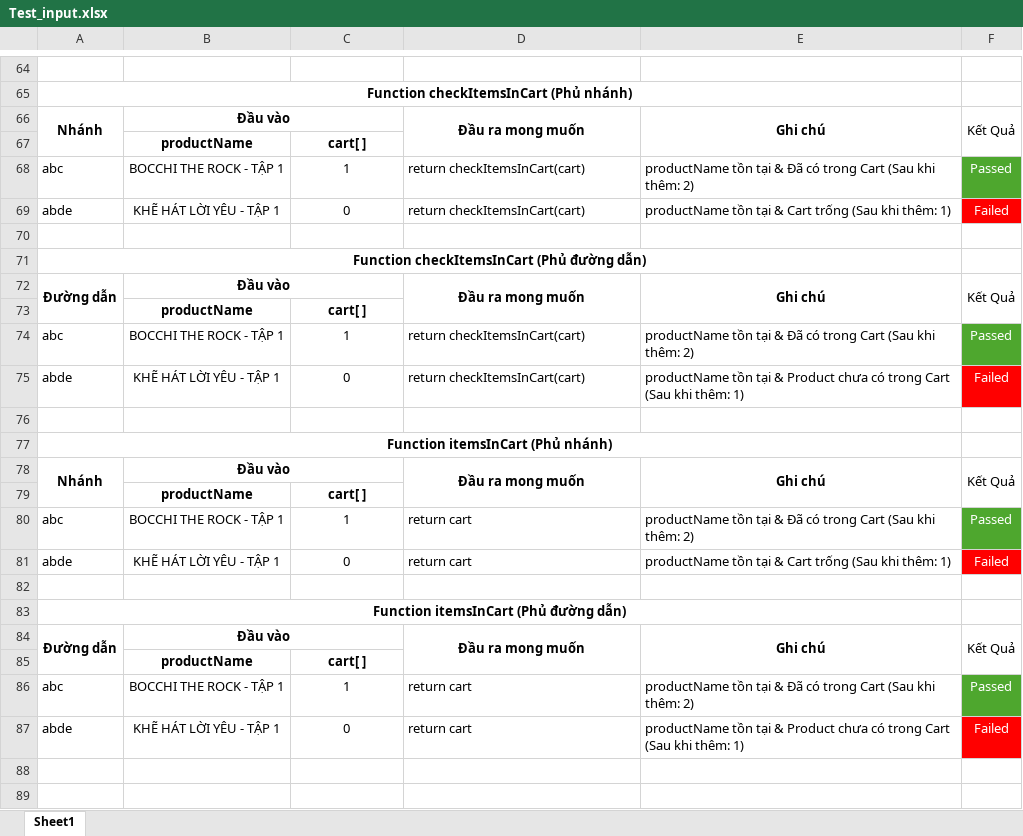
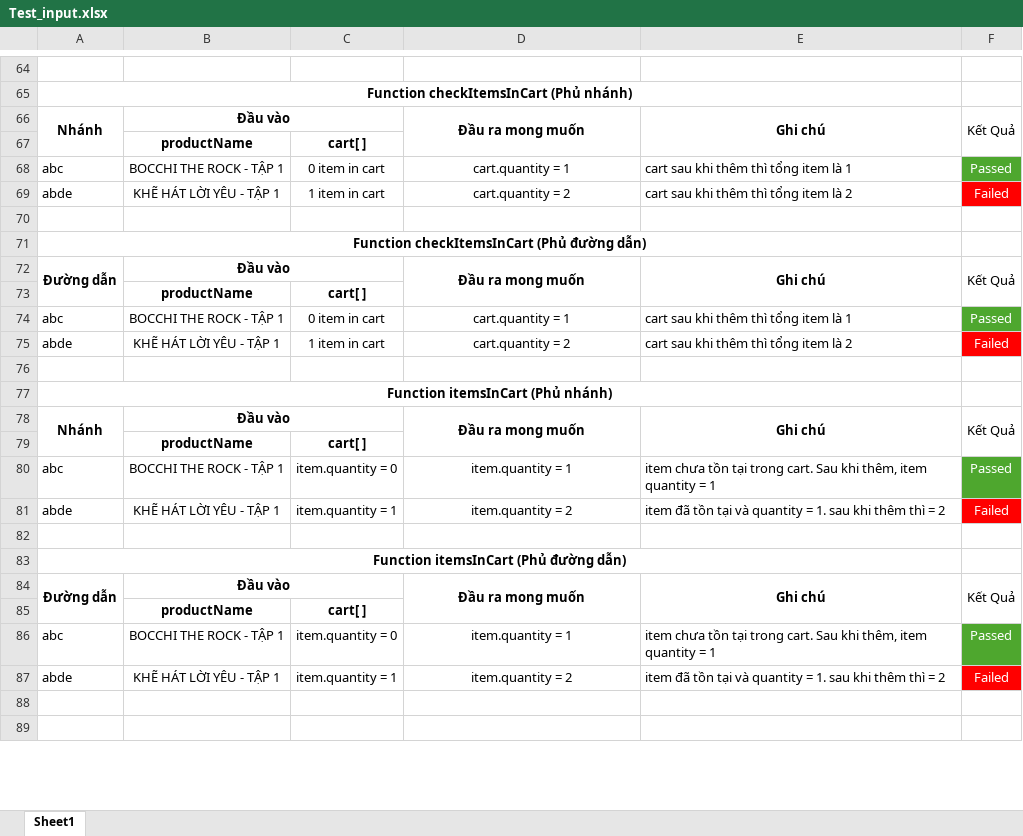
Before and after one commit to xacthu1800/Web_KTPM, an Excel workbook: Test_input.xlsx, sheet Sheet1, drawn as a sheet; only a part is shown, gaps mark what is left out; values as stored, in another font and other column widths than the file's, no borders; the diff names each change by its address in the sheet, - before the commit and + after, or states it on an @@ line.

Commit message:
fix test_input

```diff
--- a/Test_input.xlsx (sheet Sheet1)
+++ b/Test_input.xlsx (sheet Sheet1)
-C68: 1
+C68: 0 item in cart
-D68: return checkItemsInCart(cart)
+D68: cart.quantity = 1
-D68:D69 alignment: left
+D68:D69 alignment: center
-E68: productName tồn tại & Đã có trong Cart (Sau khi thêm: 2)
+E68: cart sau khi thêm thì tổng item là 1
-C69: 0
+C69: 1 item in cart
-D69: return checkItemsInCart(cart)
+D69: cart.quantity = 2
-E69: productName tồn tại & Cart trống (Sau khi thêm: 1)
+E69: cart sau khi thêm thì tổng item là 2
-C74: 1
+C74: 0 item in cart
-D74: return checkItemsInCart(cart)
+D74: cart.quantity = 1
-D74:D75 alignment: left
+D74:D75 alignment: center
-E74: productName tồn tại & Đã có trong Cart (Sau khi thêm: 2)
+E74: cart sau khi thêm thì tổng item là 1
-C75: 0
+C75: 1 item in cart
-D75: return checkItemsInCart(cart)
+D75: cart.quantity = 2
-E75: productName tồn tại & Product chưa có trong Cart (Sau khi thêm: 1)
+E75: cart sau khi thêm thì tổng item là 2
-C80: 1
+C80: item.quantity = 0
-D80: return cart
+D80: item.quantity = 1
-D80:D81 alignment: left
+D80:D81 alignment: center
-E80: productName tồn tại & Đã có trong Cart (Sau khi thêm: 2)
+E80: item chưa tồn tại trong cart. Sau khi thêm, item quantity = 1
-C81: 0
+C81: item.quantity = 1
-D81: return cart
+D81: item.quantity = 2
-E81: productName tồn tại & Cart trống (Sau khi thêm: 1)
+E81: item đã tồn tại và quantity = 1. sau khi thêm thì = 2
-C86: 1
+C86: item.quantity = 0
-D86: return cart
+D86: item.quantity = 1
-D86:D87 alignment: left
+D86:D87 alignment: center
-E86: productName tồn tại & Đã có trong Cart (Sau khi thêm: 2)
+E86: item chưa tồn tại trong cart. Sau khi thêm, item quantity = 1
-C87: 0
+C87: item.quantity = 1
-D87: return cart
+D87: item.quantity = 2
-E87: productName tồn tại & Product chưa có trong Cart (Sau khi thêm: 1)
+E87: item đã tồn tại và quantity = 1. sau khi thêm thì = 2
```
Also changed, not shown: Test_Case.xlsx.
